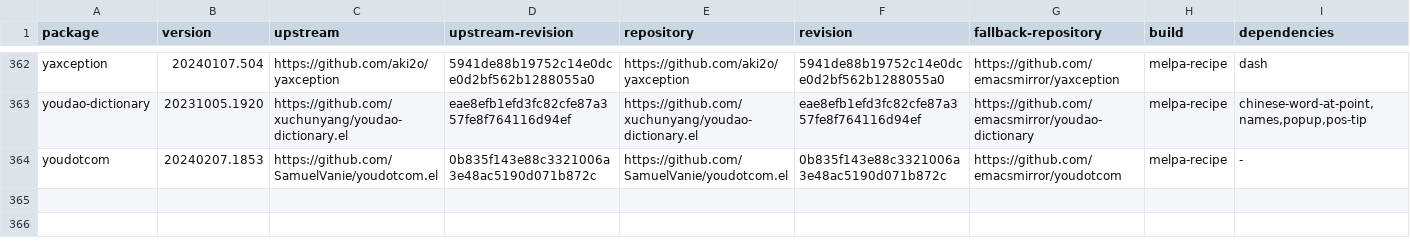
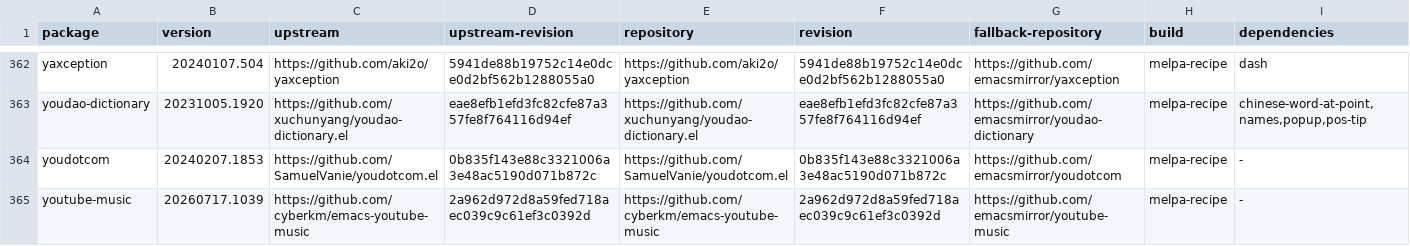
Before and after one commit to ArthurHeymans/neomacs, a TSV file: neomacs-melpa-tests/melpa-package-lock.tsv, drawn as a sheet; only a part is shown, gaps mark what is left out; the diff names each change by its address in the sheet, - before the commit and + after, or states it on an @@ line.

Commit message:
test(melpa): add practical youtube-music parity corpus
Pin youtube-music 20260717.1039 at 2a962d972d8a59fed718aec039c9c61ef3c0392d and exercise six strict public workflows across GNU Emacs and Neomacs: status/playback IPC, Unicode search and playlist enqueueing, cookie authentication, saved playlists and Home, paginated library rating and radio, and deterministic missing-track/mpv failures.\n\nNo GNU Emacs/Neomacs divergence surfaced.

```diff
--- a/neomacs-melpa-tests/melpa-package-lock.tsv
+++ b/neomacs-melpa-tests/melpa-package-lock.tsv
+row 365: youtube-music | 20260717.1039 | https://github.com/cyberkm/emacs-youtube-music | 2a962d972d8a59fed718aec039c9c61ef3c0392d | https://github.com/cyberkm/emacs-youtube-music | 2a962d972d8a59fed718aec039c9c61ef3c0392d | https://github.com/emacsmirror/youtube-music | melpa-recipe | -
```
Also changed, not shown: 4 other files.
